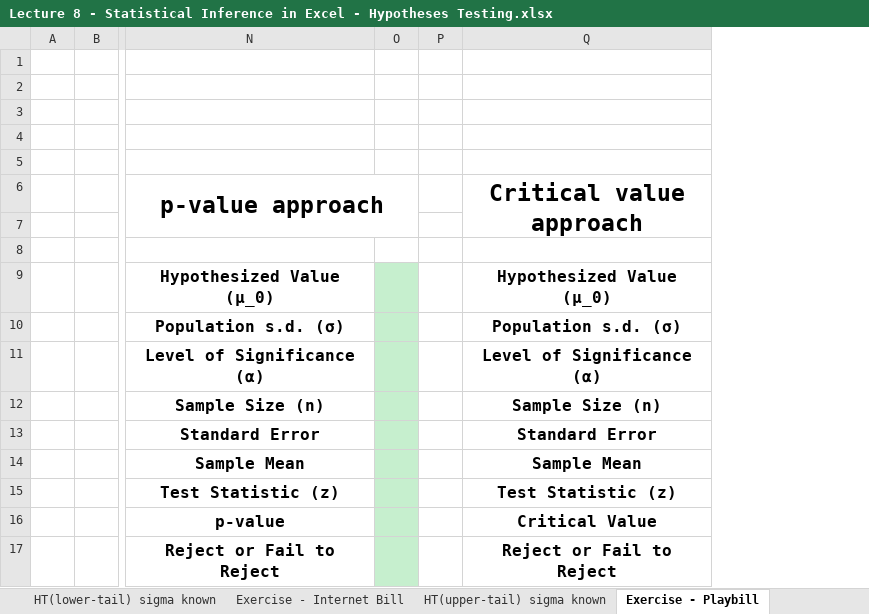
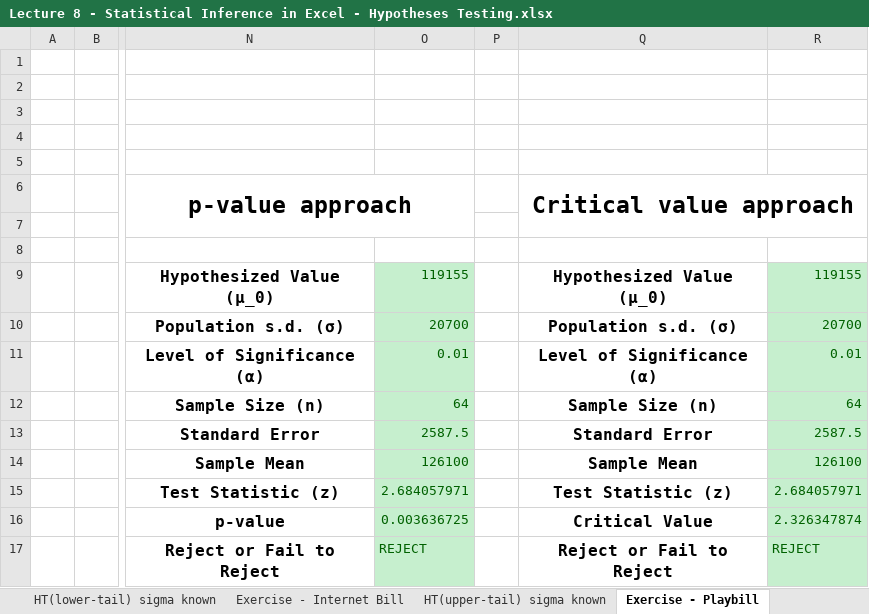
Before and after one commit to hdahlber/Uni_2024_2025, an Excel workbook: Introduction_to_Business_Analytics/Examples/Lecture 8 - Statistical Inference in Excel - Hypotheses Testing.xlsx, sheet Exercise - Playbill, drawn as a sheet; only a part is shown, gaps mark what is left out; values as stored, in another font and other column widths than the file's, no borders; charts and pictures not drawn; removed rows and columns are numbered as before the commit, all else as after; the diff names each change by its address in the sheet, - before the commit and + after, or states it on an @@ line.

```diff
--- a/Introduction_to_Business_Analytics/Examples/Lecture 8 - Statistical Inference in Excel - Hypotheses Testing.xlsx (sheet Exercise - Playbill)
+++ b/Introduction_to_Business_Analytics/Examples/Lecture 8 - Statistical Inference in Excel - Hypotheses Testing.xlsx (sheet Exercise - Playbill)
-column O, empty
+column O, rows 9-17: 119155 | 20700 | 0.01 | 64 | 2587.5 | 126100 | 2.684057971 | 0.003636725 | REJECT
+column R, rows 9-17: 119155 | 20700 | 0.01 | 64 | 2587.5 | 126100 | 2.684057971 | 2.326347874 | REJECT
```
Also changed, not shown: sheet HT(two-tail) sigma known, sheet Exercise - Mutual Funds, sheet HT(upper-tail) sigma known, charts or pictures, Introduction_to_Business_Analytics/Examples/Lecture 11 - Linear Programming in Excel.xlsx.
